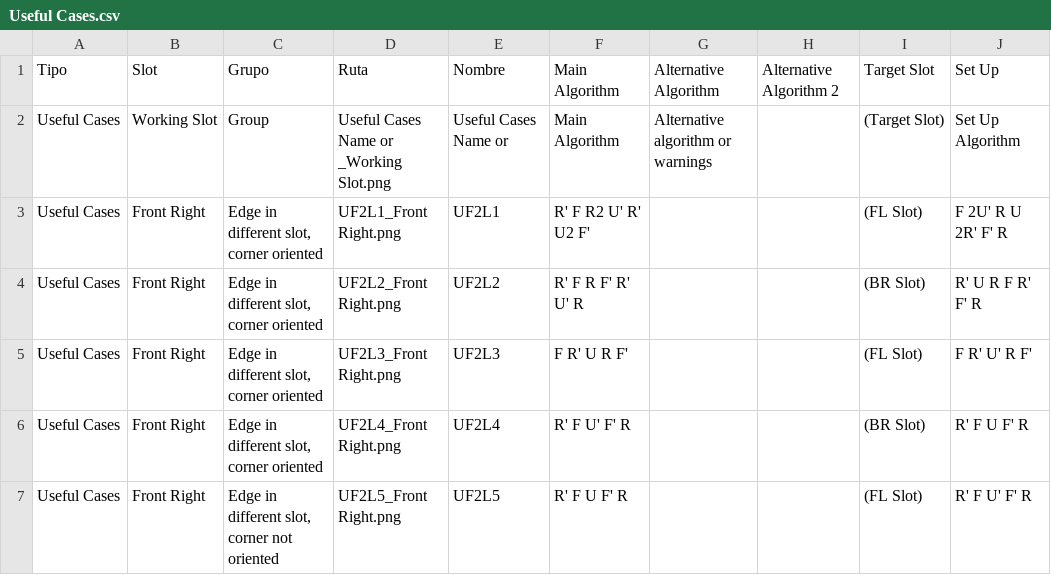
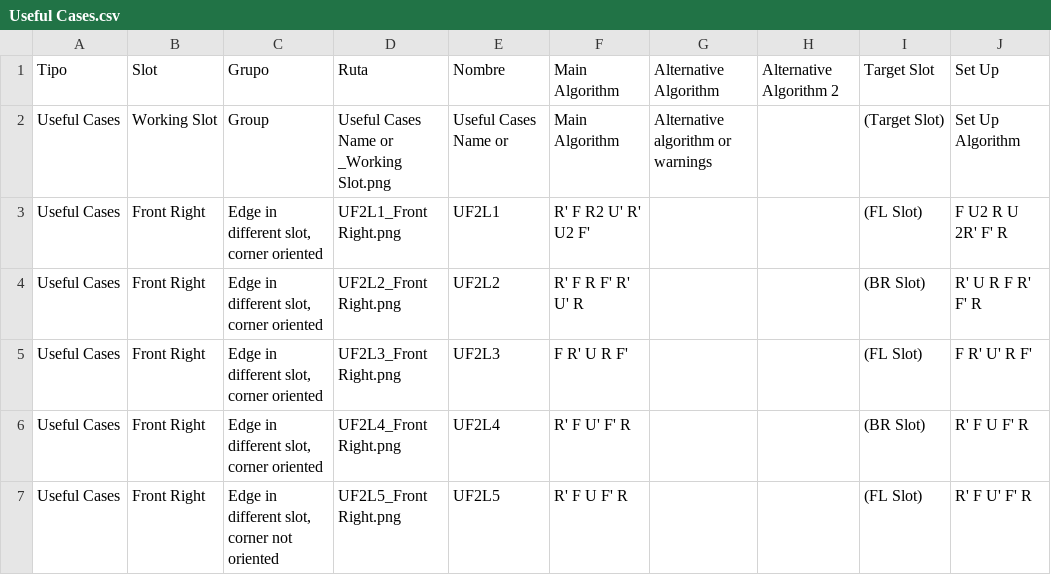
Before and after one commit to RedCyclone05/F2L, a CSV file: Divided_CSV/Useful Cases.csv, drawn as a sheet; only a part is shown.

```diff
--- a/Divided_CSV/Useful Cases.csv
+++ b/Divided_CSV/Useful Cases.csv
@@ -2,3 +2,3 @@ Tipo,Slot,Grupo,Ruta,Nombre,Main Algorithm,Alternative Algorithm,Alternative Alg
 Useful Cases,Working Slot,Group,Useful Cases Name or _Working Slot.png,Useful Cases Name or ,Main Algorithm,Alternative algorithm or warnings,,(Target Slot),Set Up Algorithm
-Useful Cases,Front Right,"Edge in different slot, corner oriented",UF2L1_Front Right.png,UF2L1,R' F R2 U' R' U2 F',,,(FL Slot),F 2U' R U 2R' F' R
+Useful Cases,Front Right,"Edge in different slot, corner oriented",UF2L1_Front Right.png,UF2L1,R' F R2 U' R' U2 F',,,(FL Slot),F U2 R U 2R' F' R
 Useful Cases,Front Right,"Edge in different slot, corner oriented",UF2L2_Front Right.png,UF2L2,R' F R F' R' U' R,,,(BR Slot),R' U R F R' F' R
```
Also changed, not shown: DataBase.csv, Divided_CSV/Advanced Algorithms.csv, 6 other files.
